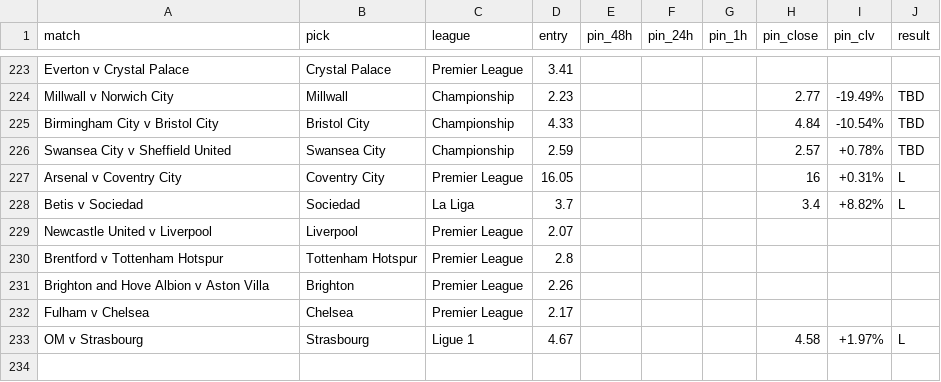
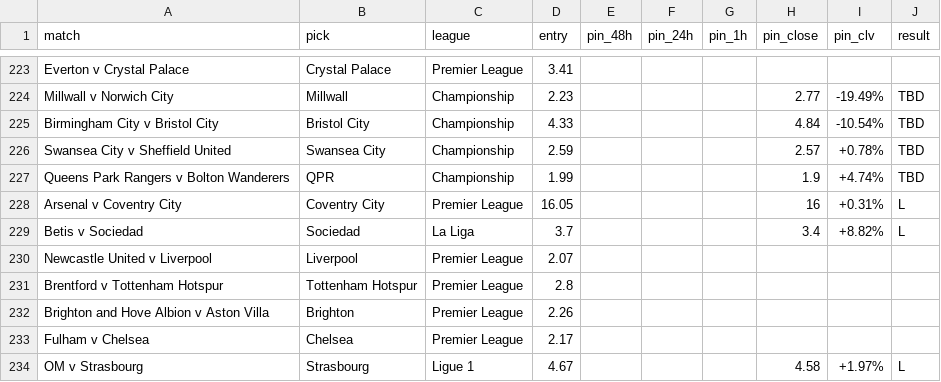
Before and after one commit to Rodzzinho/gamebreaker-clv-proof, a CSV file: pinnacle_clv_drift.csv, drawn as a sheet; only a part is shown, gaps mark what is left out; the diff names each change by its address in the sheet, - before the commit and + after, or states it on an @@ line.

Commit message:
Log QPR v Bolton CLV

```diff
--- a/pinnacle_clv_drift.csv
+++ b/pinnacle_clv_drift.csv
+row 227: Queens Park Rangers v Bolton Wanderers | QPR | Championship | 1.99 |  |  |  | 1.9 | +4.74% | TBD
```
